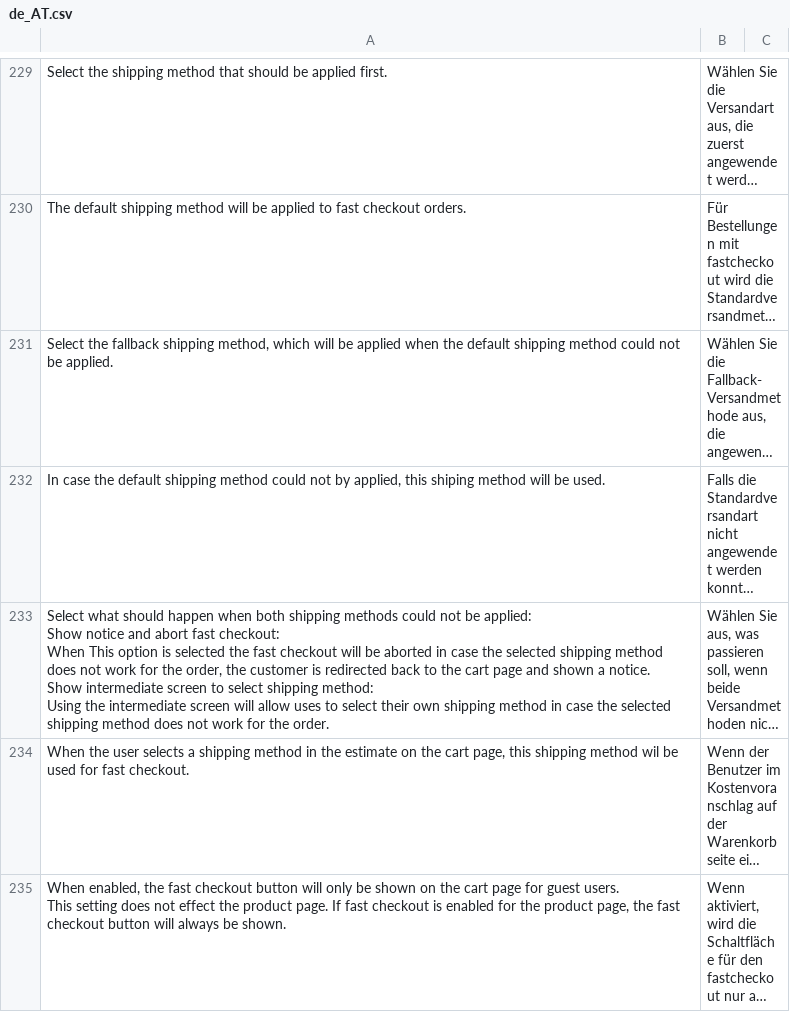
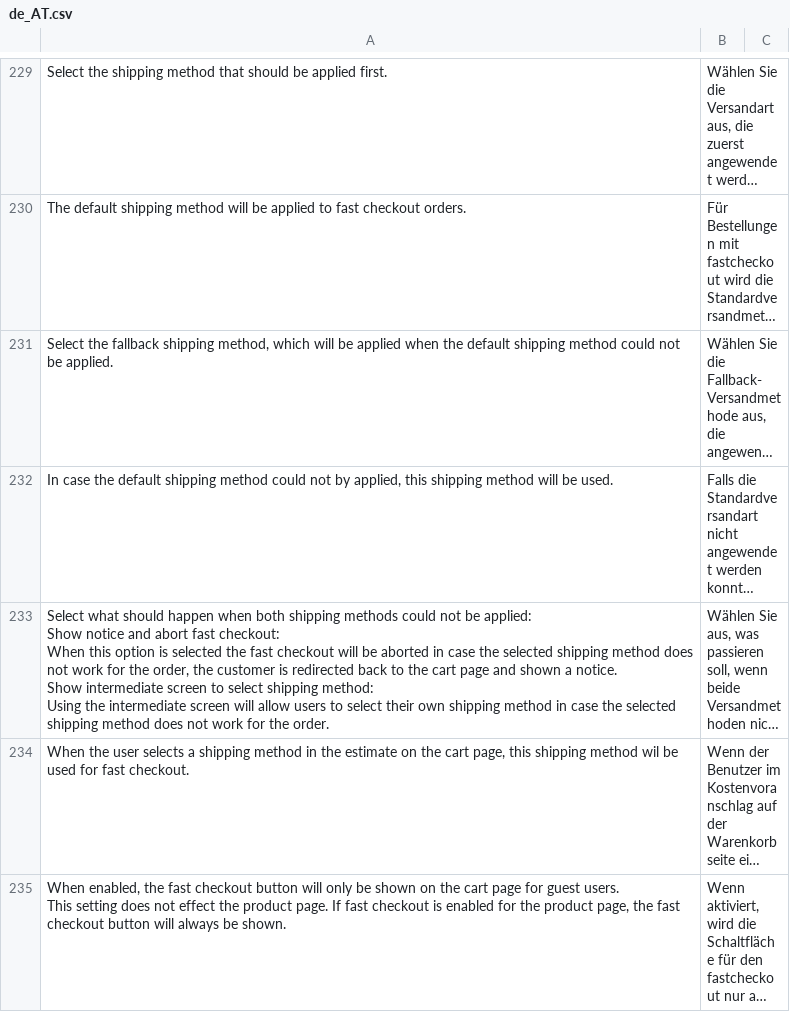
Before and after one commit to paynl/magento2-plugin, a CSV file: i18n/de_AT.csv, drawn as a sheet; only a part is shown, gaps mark what is left out; long unchanged cells end in …; ↵ is a line break in a cell; the diff names each change by its address in the sheet, - before the commit and + after, or states it on an @@ line.

```diff
--- a/i18n/de_AT.csv
+++ b/i18n/de_AT.csv
-A232: …applied, this shiping method will…
+A232: …applied, this shipping method will…
-A233: …checkout: ↵ When This option is selected the fast checkout will be aborted in case the selected shipping method does not work for the order, the customer is redirected back to the cart page and shown a notice. ↵ Show intermediate screen to select shipping method: ↵ Using the intermediate screen will allow uses to select…
+A233: …checkout: ↵ When this option is selected the fast checkout will be aborted in case the selected shipping method does not work for the order, the customer is redirected back to the cart page and shown a notice. ↵ Show intermediate screen to select shipping method: ↵ Using the intermediate screen will allow users to select…
```
Also changed, not shown: i18n/de_CH.csv, i18n/de_DE.csv, 11 other files.
